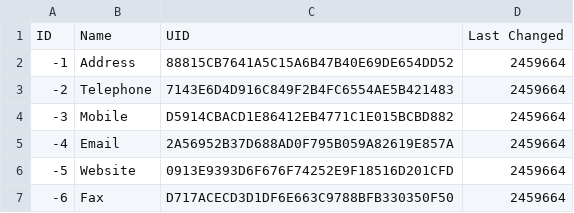
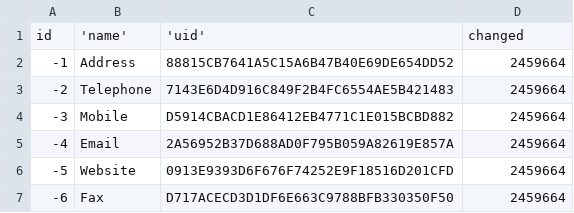
Before and after one commit to nickmat/TheFamilyPack, a CSV file: common/data/core/ContactType.csv, drawn as a sheet; removed rows and columns are numbered as before the commit, all else as after; the diff names each change by its address in the sheet, - before the commit and + after, or states it on an @@ line.

```diff
--- a/common/data/core/ContactType.csv
+++ b/common/data/core/ContactType.csv
-row 1: ID | Name | UID | Last Changed
+row 1: id | 'name' | 'uid' | changed
```
Also changed, not shown: common/data/core/EventType.csv, common/data/core/EventTypeRole.csv, 6 other files.
